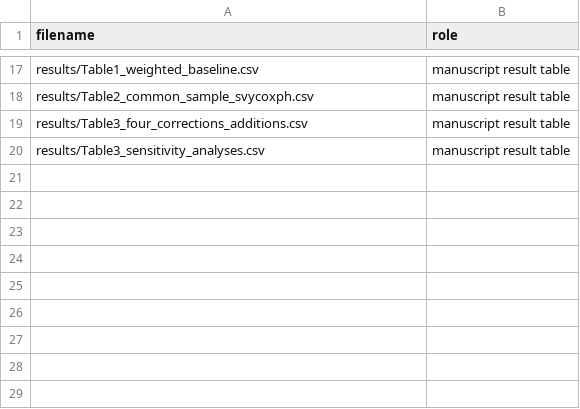
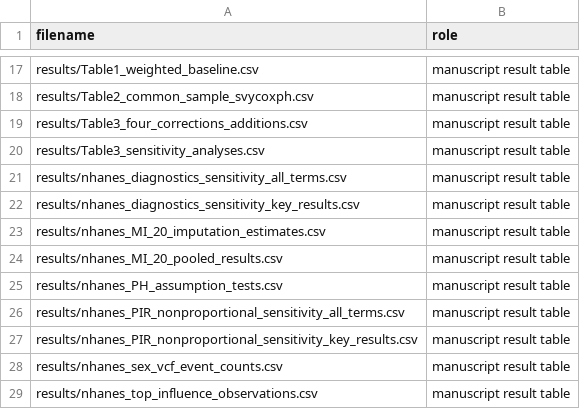
Before and after one commit to jason-sun01/nhanes-vcf-grip-mortality, a TSV file: FILE_MANIFEST.tsv, drawn as a sheet; only a part is shown, gaps mark what is left out; the diff names each change by its address in the sheet, - before the commit and + after, or states it on an @@ line.

Commit message:
List complete reproducibility outputs

```diff
--- a/FILE_MANIFEST.tsv
+++ b/FILE_MANIFEST.tsv
+row 21: results/nhanes_diagnostics_sensitivity_all_terms.csv | manuscript result table
+row 22: results/nhanes_diagnostics_sensitivity_key_results.csv | manuscript result table
+row 23: results/nhanes_MI_20_imputation_estimates.csv | manuscript result table
+row 24: results/nhanes_MI_20_pooled_results.csv | manuscript result table
+row 25: results/nhanes_PH_assumption_tests.csv | manuscript result table
+row 26: results/nhanes_PIR_nonproportional_sensitivity_all_terms.csv | manuscript result table
+row 27: results/nhanes_PIR_nonproportional_sensitivity_key_results.csv | manuscript result table
+row 28: results/nhanes_sex_vcf_event_counts.csv | manuscript result table
+row 29: results/nhanes_top_influence_observations.csv | manuscript result table
```
